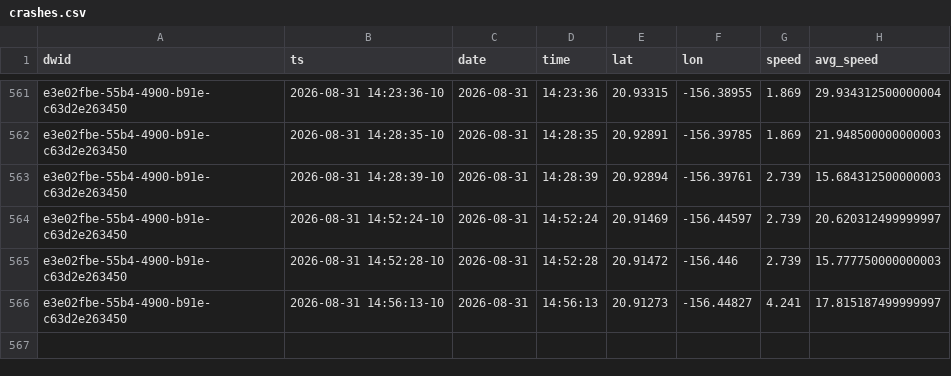
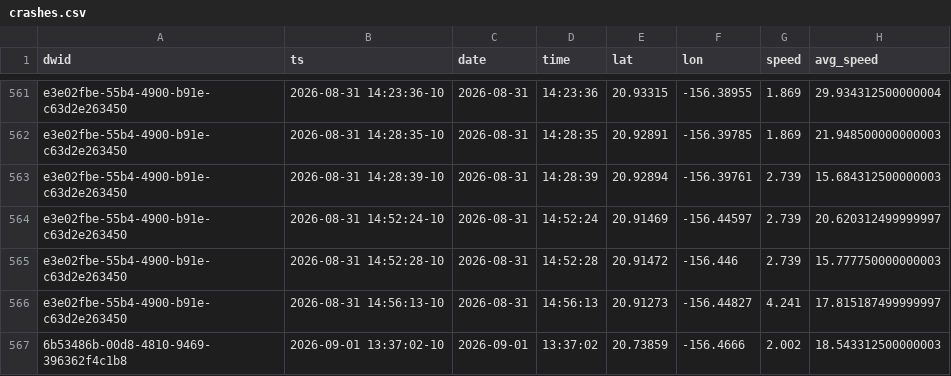
Before and after one commit to dustin/dwp, a CSV file: web/src/data/crashes.csv, drawn as a sheet; only a part is shown, gaps mark what is left out.

```diff
--- a/web/src/data/crashes.csv
+++ b/web/src/data/crashes.csv
@@ -566 +566,2 @@ e3e02fbe-55b4-4900-b91e-c63d2e263450,2026-08-31 14:52:28-10,2026-08-31,14:52:28,
 e3e02fbe-55b4-4900-b91e-c63d2e263450,2026-08-31 14:56:13-10,2026-08-31,14:56:13,20.91273,-156.44827,4.241,17.815187499999997
+6b53486b-00d8-4810-9469-396362f4c1b8,2026-09-01 13:37:02-10,2026-09-01,13:37:02,20.73859,-156.4666,2.002,18.543312500000003
```
Also changed, not shown: web/src/data/runs.csv.
